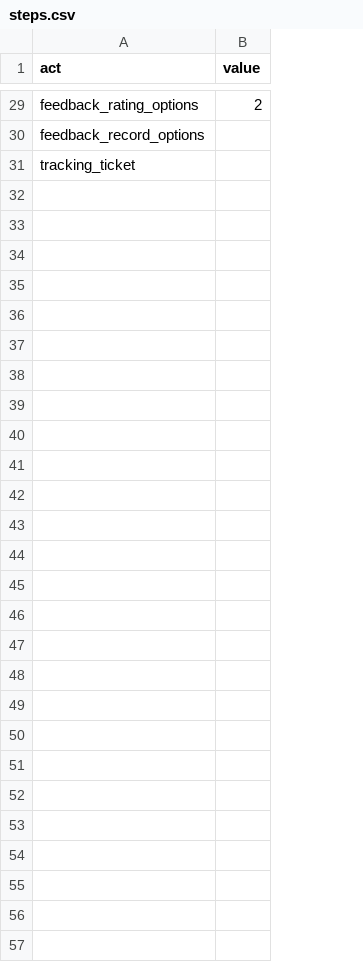
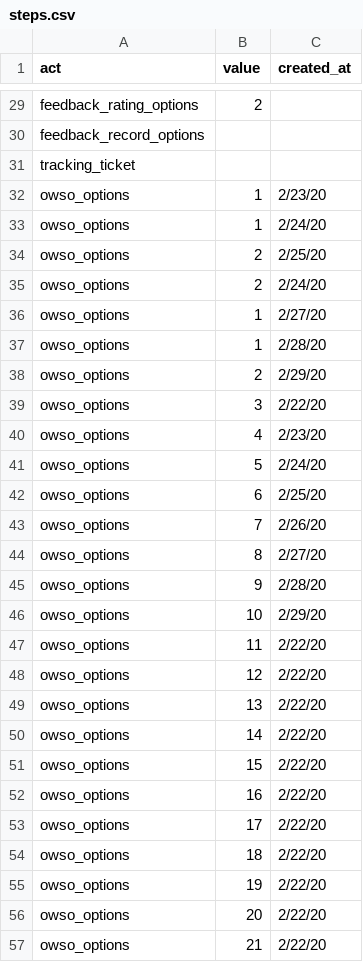
Before and after one commit to radinreth/chatfuel, a CSV file: db/seed/assets/steps.csv, drawn as a sheet; only a part is shown, gaps mark what is left out; the diff names each change by its address in the sheet, - before the commit and + after, or states it on an @@ line.

Commit message:
update step csv

```diff
--- a/db/seed/assets/steps.csv
+++ b/db/seed/assets/steps.csv
+column C (created_at), empty
+row 32: owso_options | 1 | 2/23/20
+row 33: owso_options | 1 | 2/24/20
+row 34: owso_options | 2 | 2/25/20
+row 35: owso_options | 2 | 2/24/20
+row 36: owso_options | 1 | 2/27/20
+row 37: owso_options | 1 | 2/28/20
+row 38: owso_options | 2 | 2/29/20
+row 39: owso_options | 3 | 2/22/20
+row 40: owso_options | 4 | 2/23/20
+row 41: owso_options | 5 | 2/24/20
+row 42: owso_options | 6 | 2/25/20
+row 43: owso_options | 7 | 2/26/20
+row 44: owso_options | 8 | 2/27/20
+row 45: owso_options | 9 | 2/28/20
+row 46: owso_options | 10 | 2/29/20
+row 47: owso_options | 11 | 2/22/20
+row 48: owso_options | 12 | 2/22/20
+row 49: owso_options | 13 | 2/22/20
+row 50: owso_options | 14 | 2/22/20
+row 51: owso_options | 15 | 2/22/20
+row 52: owso_options | 16 | 2/22/20
+row 53: owso_options | 17 | 2/22/20
+row 54: owso_options | 18 | 2/22/20
+row 55: owso_options | 19 | 2/22/20
+row 56: owso_options | 20 | 2/22/20
+row 57: owso_options | 21 | 2/22/20
```
